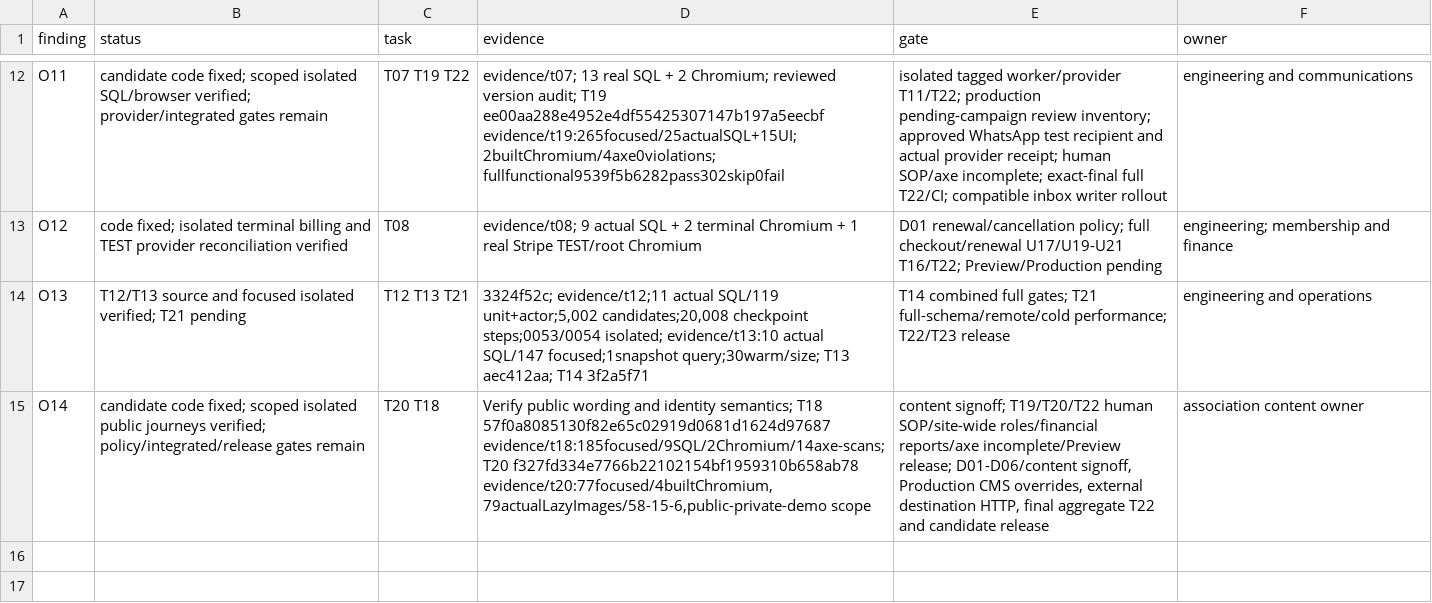
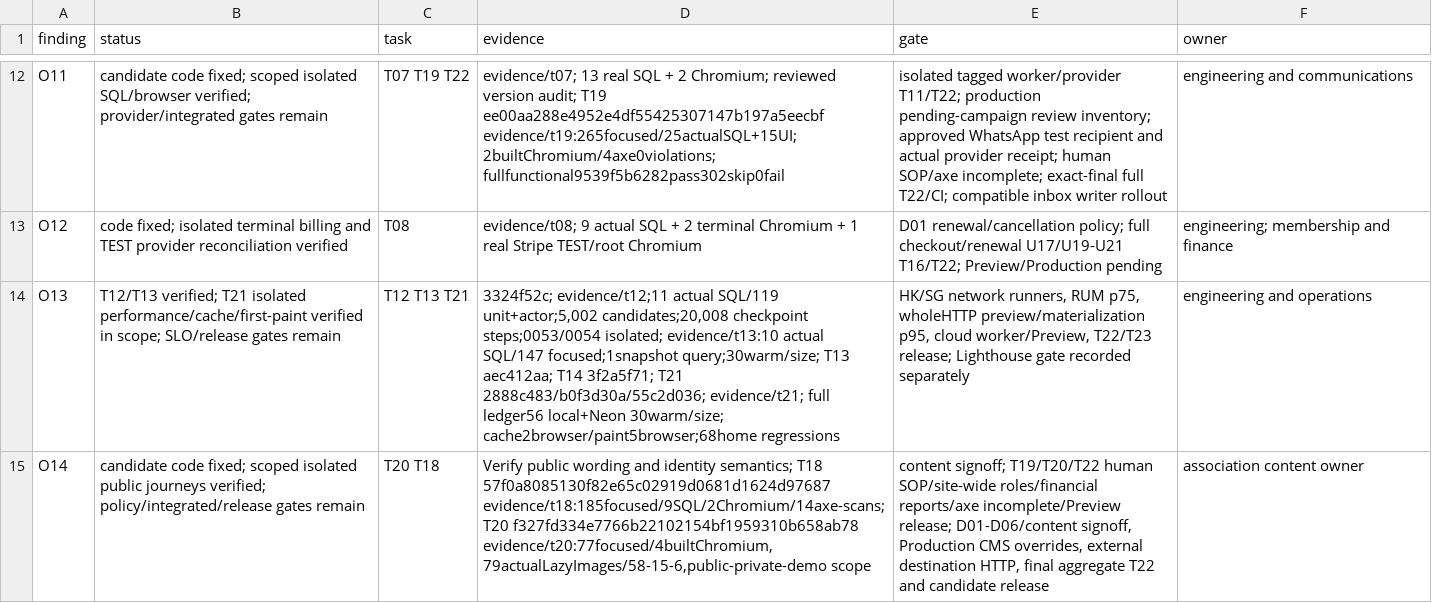
Before and after one commit to YNWAforever/hkwtia, a CSV file: docs/audits/hkwtia-2026-10-01-remediation/status.csv, drawn as a sheet; only a part is shown, gaps mark what is left out; the diff names each change by its address in the sheet, - before the commit and + after, or states it on an @@ line.

```diff
--- a/docs/audits/hkwtia-2026-10-01-remediation/status.csv
+++ b/docs/audits/hkwtia-2026-10-01-remediation/status.csv
-B14 (status): T12/T13 source and focused isolated verified; T21 pending
+B14 (status): T12/T13 verified; T21 isolated performance/cache/first-paint verified in scope; SLO/release gates remain
-D14 (evidence): …aec412aa; T14 3f2a5f71
+D14 (evidence): …aec412aa; T14 3f2a5f71; T21 2888c483/b0f3d30a/55c2d036; evidence/t21; full ledger56 local+Neon 30warm/size; cache2browser/paint5browser;68home regressions
-E14 (gate): T14 combined full gates; T21 full-schema/remote/cold performance; T22/T23 release
+E14 (gate): HK/SG network runners, RUM p75, wholeHTTP preview/materialization p95, cloud worker/Preview, T22/T23 release; Lighthouse gate recorded separately
```
Also changed, not shown: docs/audits/hkwtia-2026-10-01-remediation/acceptance.csv, 18 other files.
